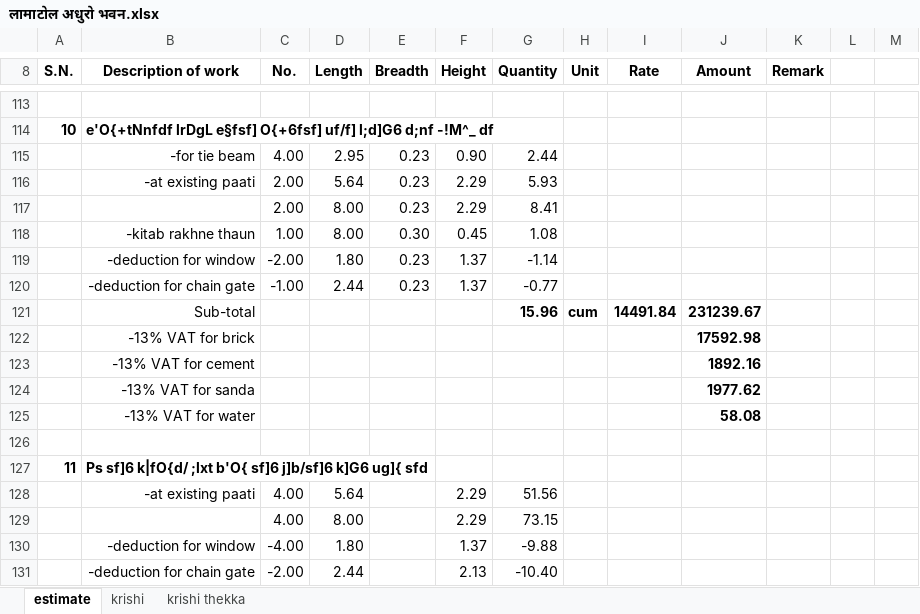
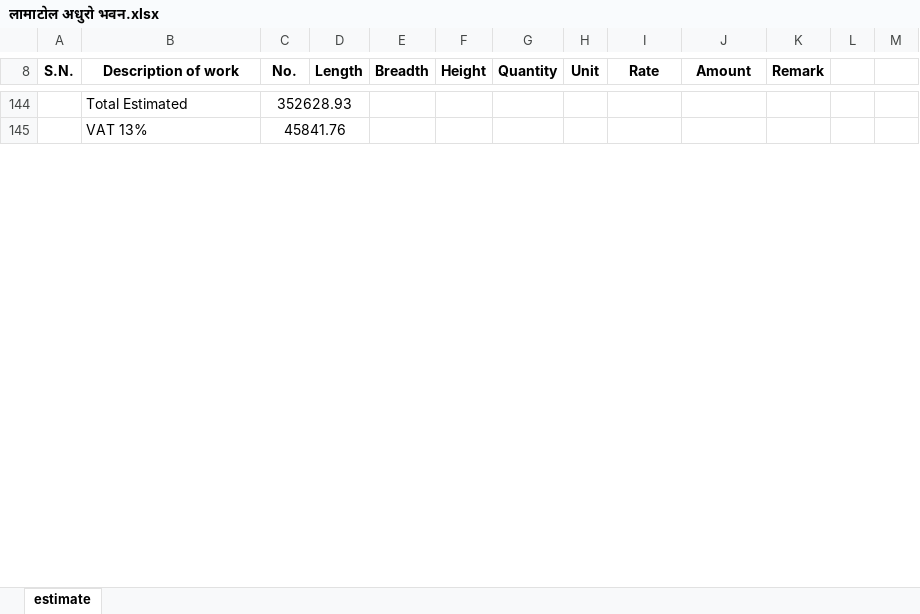
Before and after one commit to suwalcrystal/ward1, an Excel workbook: बजेट माग estimate/thekka/लामाटोल अधुरो भवन/लामाटोल अधुरो भवन.xlsx, sheet estimate, drawn as a sheet; only a part is shown, gaps mark what is left out; values as stored, in another font and other column widths than the file's, no borders; removed rows and columns are numbered as before the commit, all else as after; the diff covers the shown part only; the diff names each change by its address in the sheet, - before the commit and + after, or states it on an @@ line.

```diff
--- a/बजेट माग estimate/thekka/लामाटोल अधुरो भवन/लामाटोल अधुरो भवन.xlsx (sheet estimate)
+++ b/बजेट माग estimate/thekka/लामाटोल अधुरो भवन/लामाटोल अधुरो भवन.xlsx (sheet estimate)
-sheet tab: krishi
-sheet tab: krishi thekka
-row 144: (empty)
+row 144:  | Total Estimated | 352628.93
+C144:D144 merged
-row 114: 10 | e'O{+tNnfdf lrDgL e§fsf] O{+6fsf] uf/f] l;d]G6 d;nf -!M^_ df
-row 115:  | -for tie beam | 4.00 | 2.95 | 0.23 | 0.90 | 2.44
-row 116:  | -at existing paati | 2.00 | 5.64 | 0.23 | 2.29 | 5.93
-row 117:  |  | 2.00 | 8.00 | 0.23 | 2.29 | 8.41
-row 118:  | -kitab rakhne thaun | 1.00 | 8.00 | 0.30 | 0.45 | 1.08
-row 119:  | -deduction for window | -2.00 | 1.80 | 0.23 | 1.37 | -1.14
-row 120:  | -deduction for chain gate | -1.00 | 2.44 | 0.23 | 1.37 | -0.77
-row 121:  | Sub-total |  |  |  |  | 15.96 | cum | 14491.84 | 231239.67
-row 122:  | -13% VAT for brick |  |  |  |  |  |  |  | 17592.98
-row 123:  | -13% VAT for cement |  |  |  |  |  |  |  | 1892.16
-row 124:  | -13% VAT for sanda |  |  |  |  |  |  |  | 1977.62
-row 125:  | -13% VAT for water |  |  |  |  |  |  |  | 58.08
-row 145: (empty)
+row 145:  | VAT 13% | 45841.76
+C145:D145 merged
-row 127: 11 | Ps sf]6 k|fO{d/ ;lxt b'O{ sf]6 j]b/sf]6 k]G6 ug]{ sfd
-row 128:  | -at existing paati | 4.00 | 5.64 |  | 2.29 | 51.56
-row 129:  |  | 4.00 | 8.00 |  | 2.29 | 73.15
-row 130:  | -deduction for window | -4.00 | 1.80 |  | 1.37 | -9.88
-row 131:  | -deduction for chain gate | -2.00 | 2.44 |  | 2.13 | -10.40
```
Also changed, not shown: 127 added rows, 122 removed rows, 3 edited cells and merged cells elsewhere in this sheet, बजेट माग estimate/thekka/कृषि उपज संकलन केन्द्र निर्माण - शंखरापुर -१/2.0 कृषि उपज संकलन केन्द्र निर्माण - शंखरापुर -१ sir.xlsx, 3 other files.
